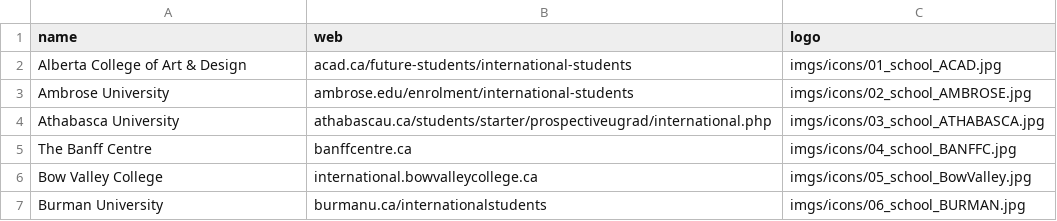
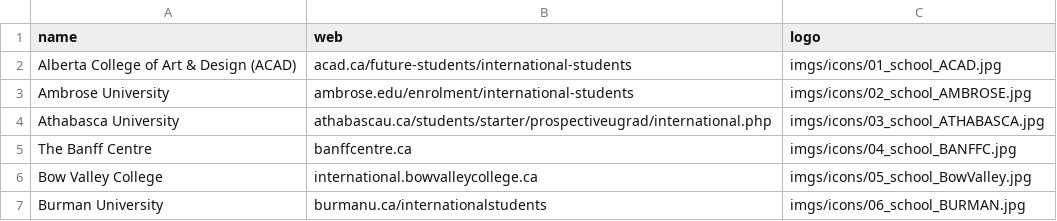
Before and after one commit to rahxd1/Template-Gulp, a CSV file: universities.csv, drawn as a sheet; only a part is shown; the diff names each change by its address in the sheet, - before the commit and + after, or states it on an @@ line.

Commit message:
updated data from excel, imported data

```diff
--- a/universities.csv
+++ b/universities.csv
-A2 (name): Alberta College of Art & Design
+A2 (name): Alberta College of Art & Design (ACAD)
```
Also changed, not shown: 2 other files.
